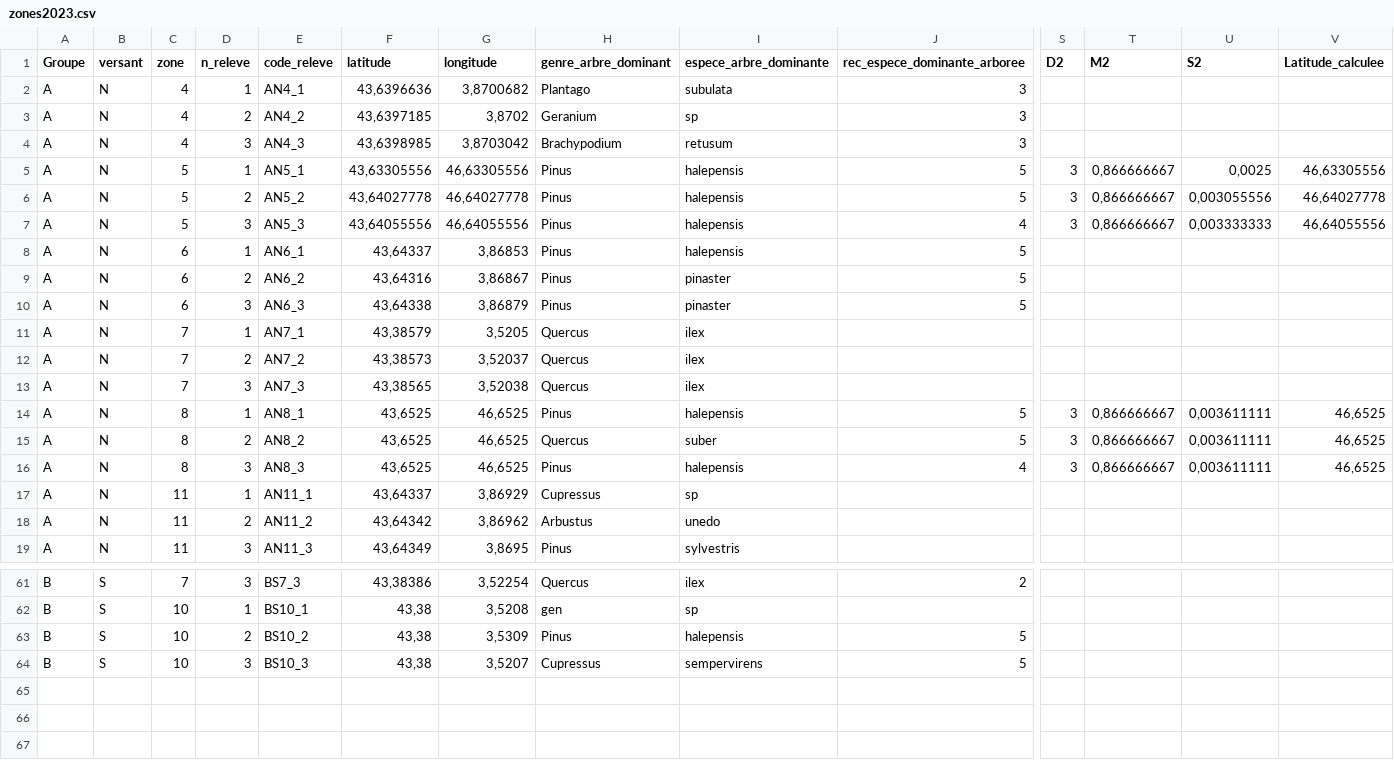
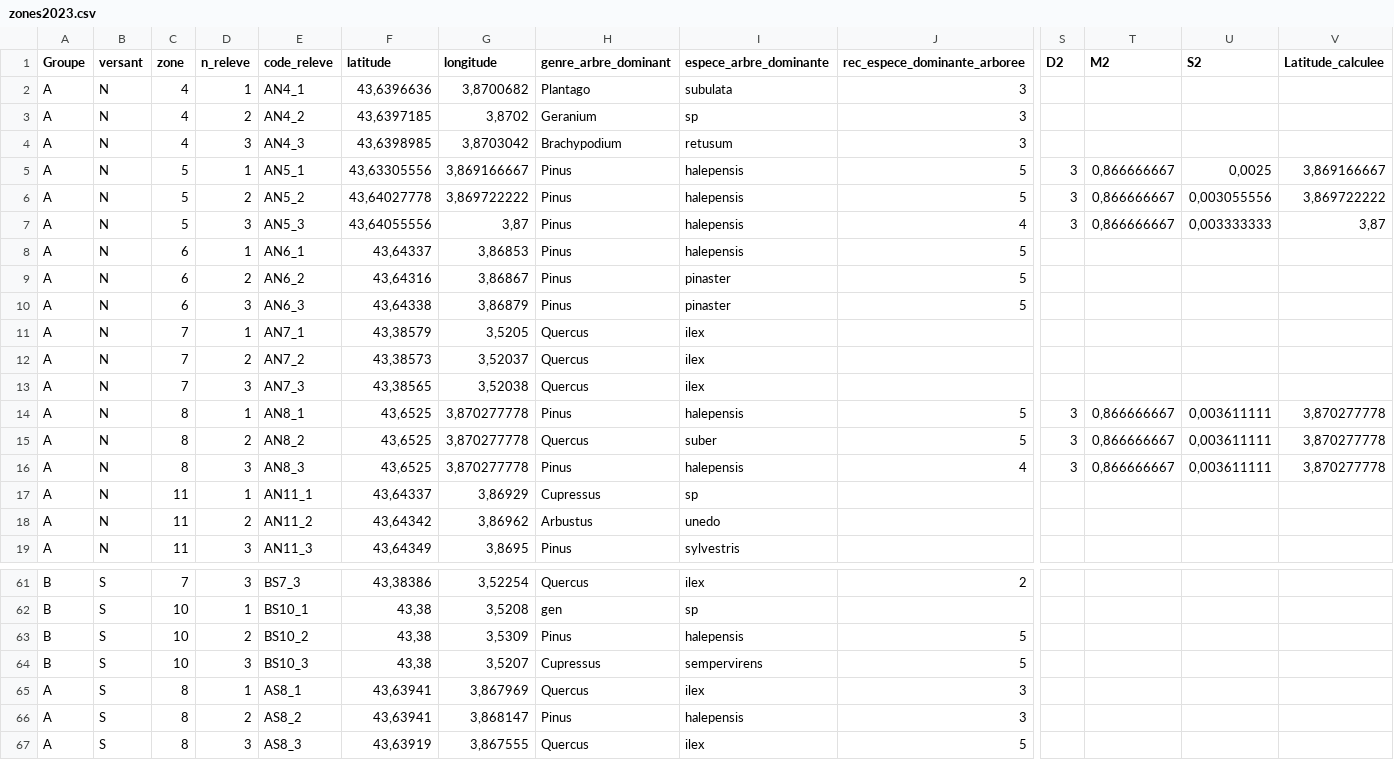
Before and after one commit to EricMarcon/TP-HAB701, a CSV file: data/zones2023.csv, drawn as a sheet; only a part is shown, gaps mark what is left out; rows hold the shown columns only; the diff names each change by its address in the sheet, - before the commit and + after, or states it on an @@ line.

```diff
--- a/data/zones2023.csv
+++ b/data/zones2023.csv
-G5 (longitude): 46,63305556
+G5 (longitude): 3,869166667
-V5 (Latitude_calculee): 46,63305556
+V5 (Latitude_calculee): 3,869166667
-G6 (longitude): 46,64027778
+G6 (longitude): 3,869722222
-V6 (Latitude_calculee): 46,64027778
+V6 (Latitude_calculee): 3,869722222
-G7 (longitude): 46,64055556
+G7 (longitude): 3,87
-V7 (Latitude_calculee): 46,64055556
+V7 (Latitude_calculee): 3,87
-G14:G16 (longitude): 46,6525
+G14:G16 (longitude): 3,870277778
-V14:V16 (Latitude_calculee): 46,6525
+V14:V16 (Latitude_calculee): 3,870277778
+row 65: A | S | 8 | 1 | AS8_1 | 43,63941 | 3,867969 | Quercus | ilex | 3
+row 66: A | S | 8 | 2 | AS8_2 | 43,63941 | 3,868147 | Pinus | halepensis | 3
+row 67: A | S | 8 | 3 | AS8_3 | 43,63919 | 3,867555 | Quercus | ilex | 5
```
Also changed, not shown: data/especes2023.csv, data/traits2023.csv.
